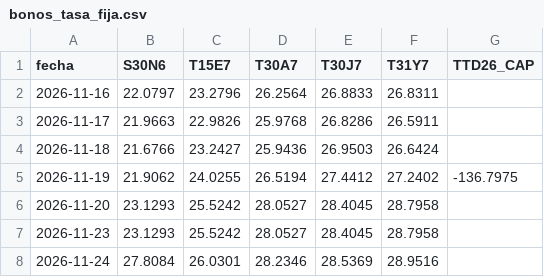
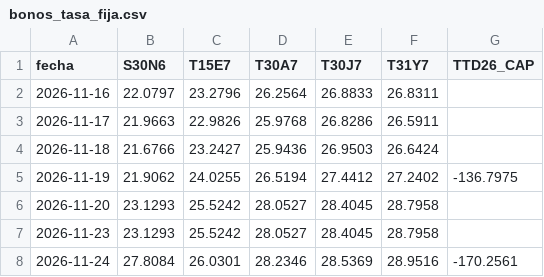
Before and after one commit to datamiazzo-2026/datos-publicos, a CSV file: respaldo/bonos_tasa_fija.csv, drawn as a sheet.

```diff
--- a/respaldo/bonos_tasa_fija.csv
+++ b/respaldo/bonos_tasa_fija.csv
@@ -7,2 +7,2 @@ fecha,S30N6,T15E7,T30A7,T30J7,T31Y7,TTD26_CAP
 2026-11-23,23.1293,25.5242,28.0527,28.4045,28.7958,
-2026-11-24,27.8084,26.0301,28.2346,28.5369,28.9516,
+2026-11-24,27.8084,26.0301,28.2346,28.5369,28.9516,-170.2561
```
Also changed, not shown: respaldo/hacienda_diario.csv, respaldo/indice.csv, 13 other files.
